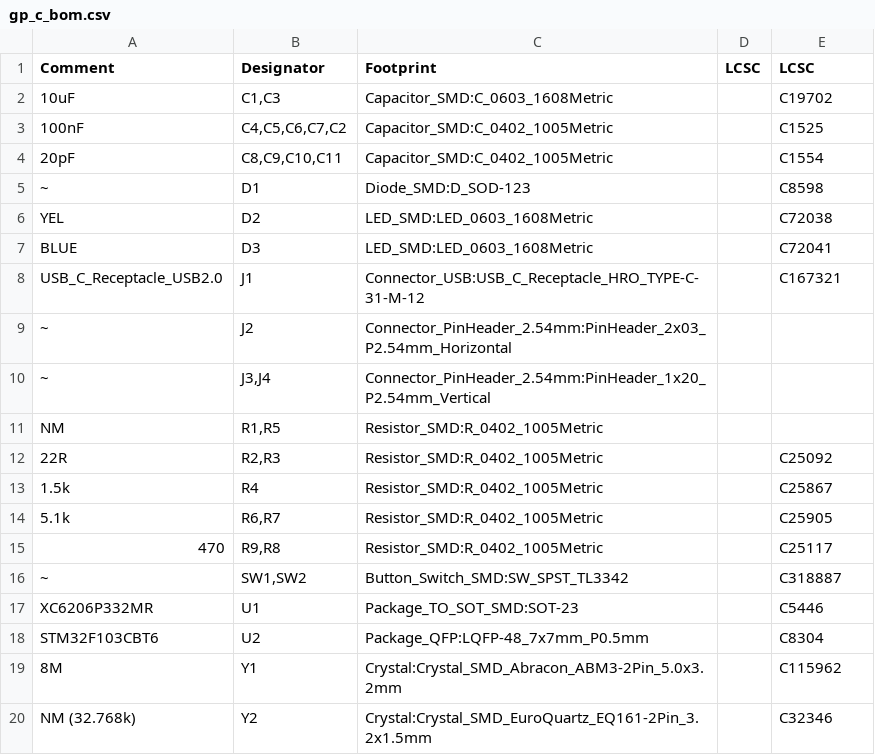
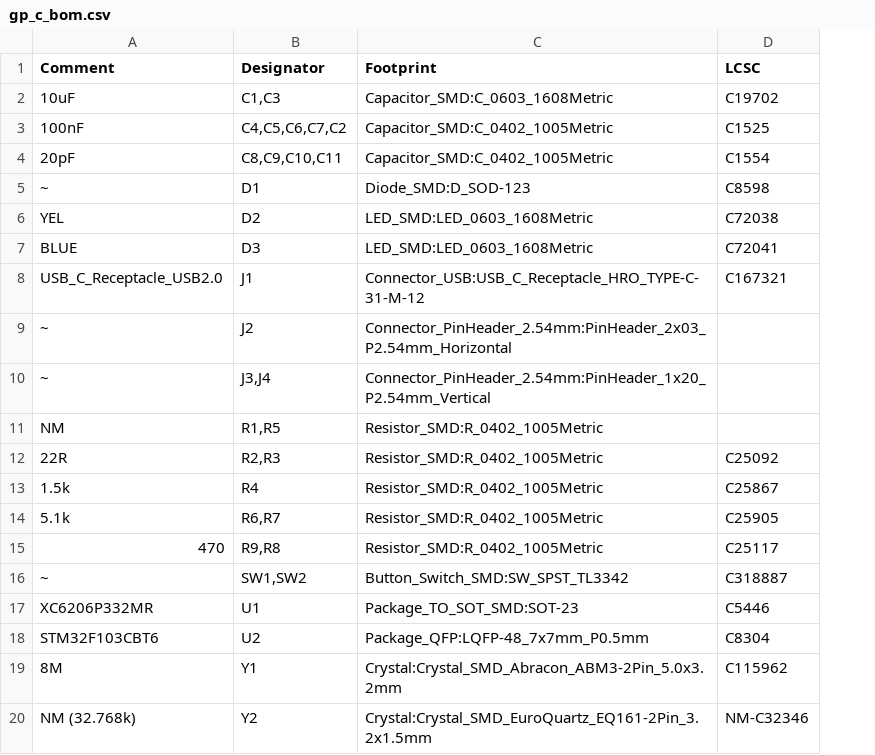
Before and after one commit to lbthomsen/greenpill, a CSV file: pcb/gp_c_bom.csv, drawn as a sheet; removed rows and columns are numbered as before the commit, all else as after; the diff names each change by its address in the sheet, - before the commit and + after, or states it on an @@ line.

```diff
--- a/pcb/gp_c_bom.csv
+++ b/pcb/gp_c_bom.csv
-column D (LCSC), empty
-D20 (LCSC): C32346
+D20 (LCSC): NM-C32346
```
Also changed, not shown: 18 other files.
